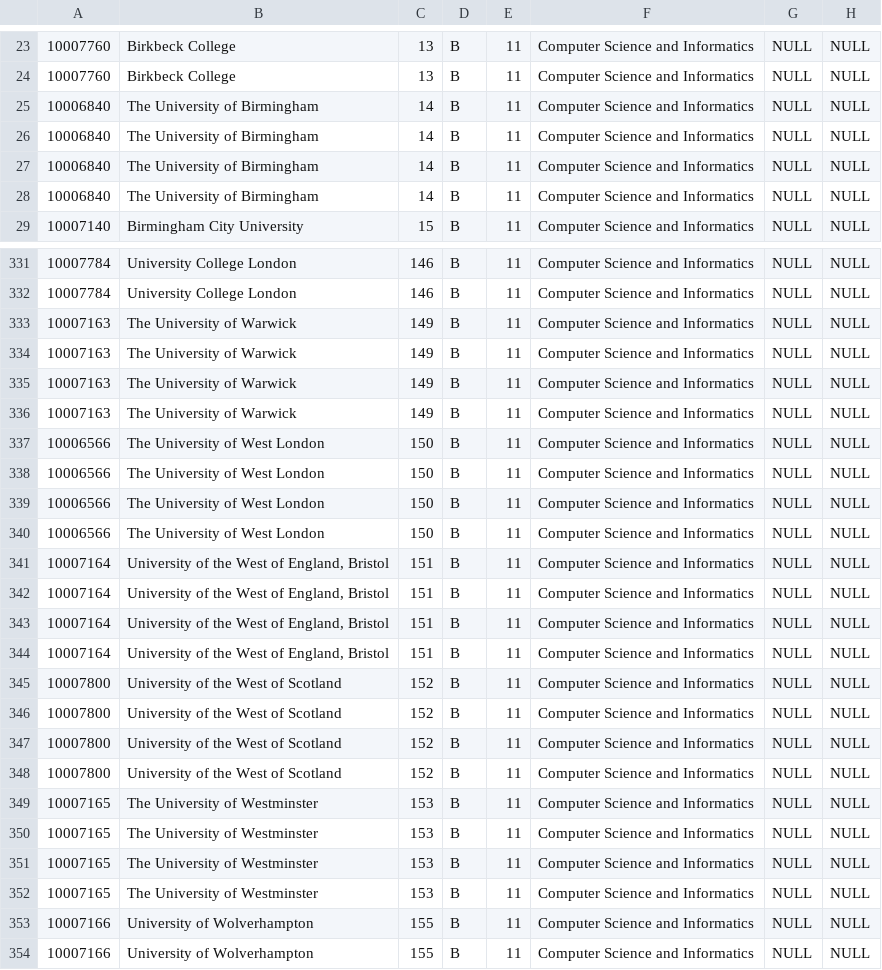
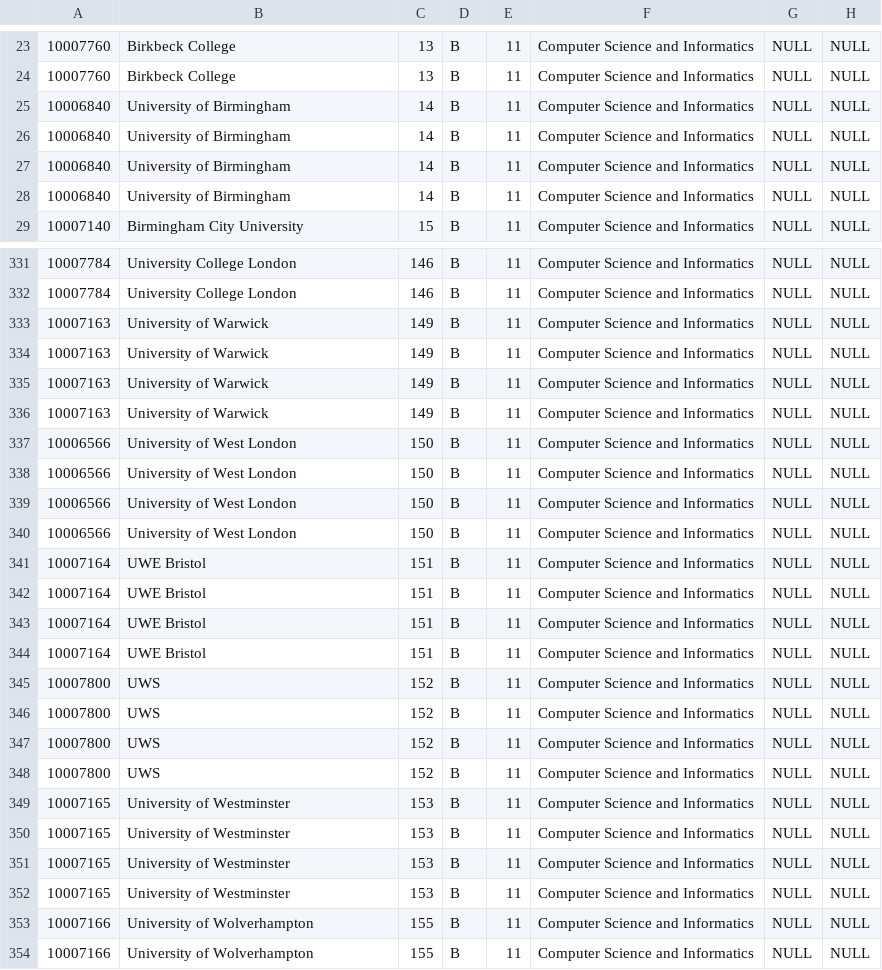
Before and after one commit to Matt-Chee123/FinalProject, a CSV file: db/data/outputOverall.csv, drawn as a sheet; only a part is shown, gaps mark what is left out; the diff covers the shown part only; the diff names each change by its address in the sheet, - before the commit and + after, or states it on an @@ line.

```diff
--- a/db/data/outputOverall.csv
+++ b/db/data/outputOverall.csv
-B25:B28: The University of Birmingham
+B25:B28: University of Birmingham
-B333:B336: The University of Warwick
+B333:B336: University of Warwick
-B337:B340: The University of West London
+B337:B340: University of West London
-B341:B344: University of the West of England, Bristol
+B341:B344: UWE Bristol
-B345:B348: University of the West of Scotland
+B345:B348: UWS
-B349:B352: The University of Westminster
+B349:B352: University of Westminster
```
Also changed, not shown: 108 edited cells elsewhere in this file, db/data/doctoralDegrees.csv, 7 other files.
